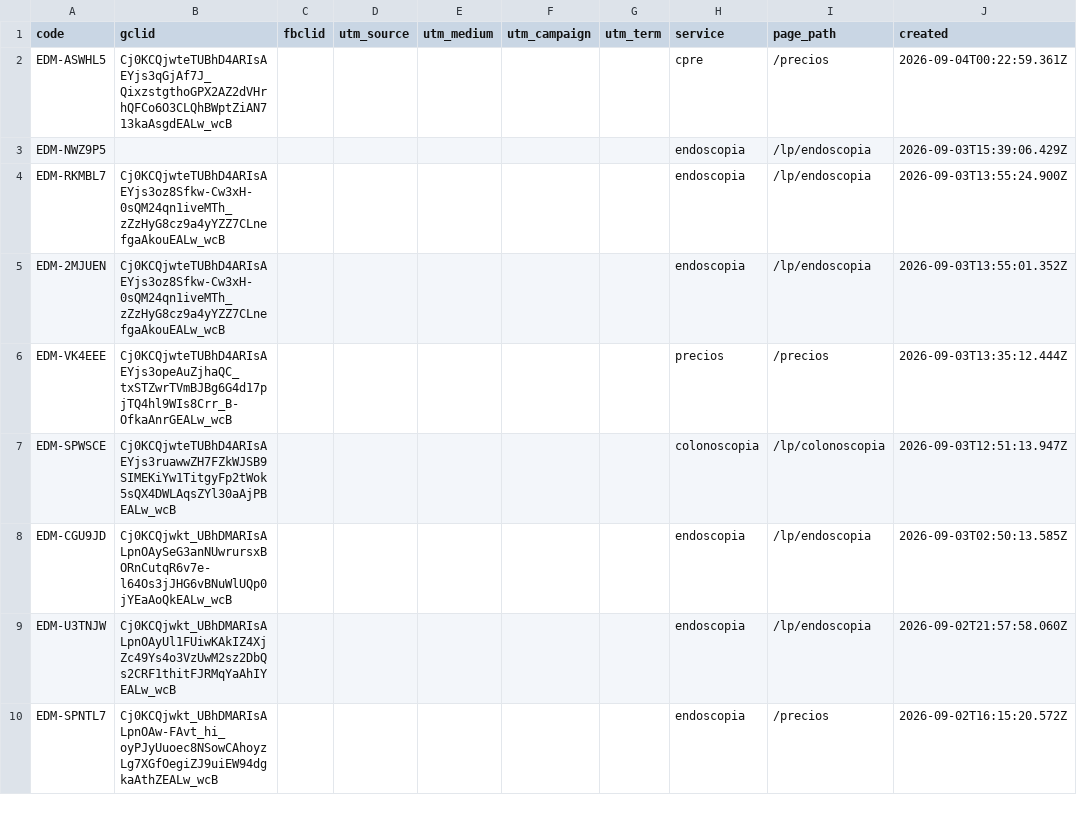
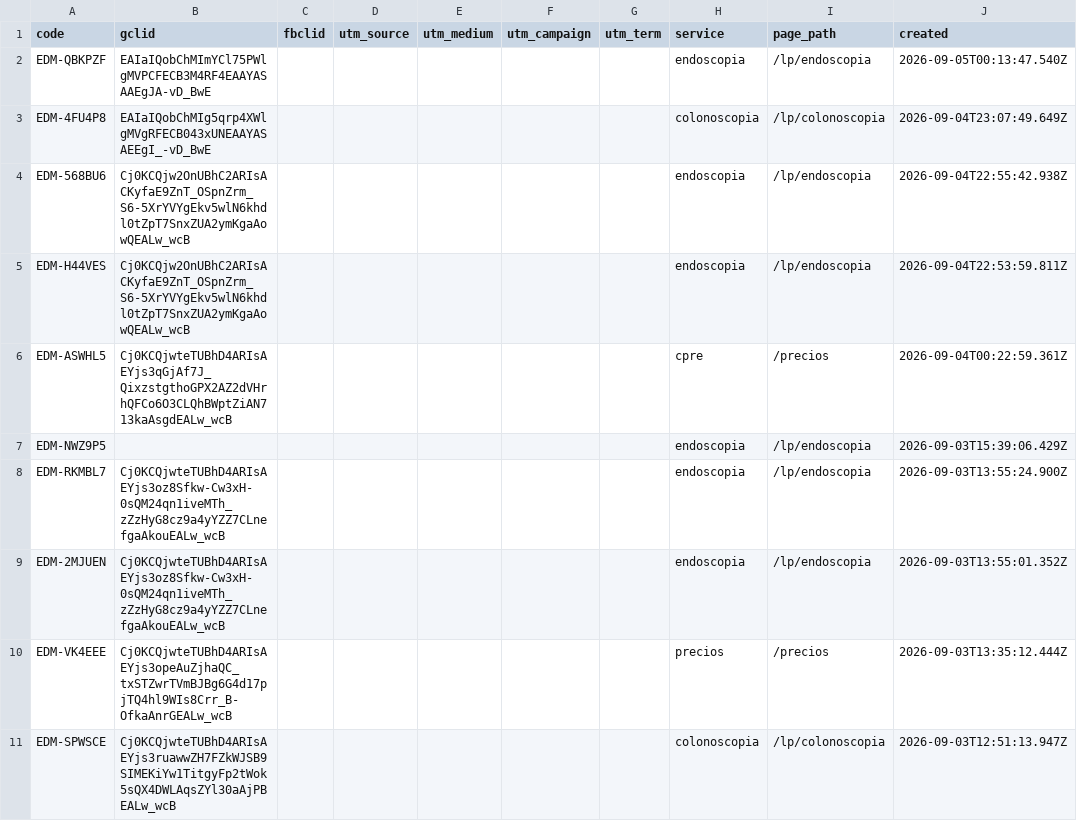
Before and after one commit to warmregards/Endoscopia-del-Mayab, a CSV file: data/ref-codes.csv, drawn as a sheet; only a part is shown; the shorter side is filled out with more unchanged rows.

```diff
--- a/data/ref-codes.csv
+++ b/data/ref-codes.csv
@@ -1,2 +1,6 @@
 code,gclid,fbclid,utm_source,utm_medium,utm_campaign,utm_term,service,page_path,created
+EDM-QBKPZF,EAIaIQobChMImYCl75PWlgMVPCFECB3M4RF4EAAYASAAEgJA-vD_BwE,,,,,,endoscopia,/lp/endoscopia,2026-09-05T00:13:47.540Z
+EDM-4FU4P8,EAIaIQobChMIg5qrp4XWlgMVgRFECB043xUNEAAYASAEEgI_-vD_BwE,,,,,,colonoscopia,/lp/colonoscopia,2026-09-04T23:07:49.649Z
+EDM-568BU6,Cj0KCQjw2OnUBhC2ARIsACKyfaE9ZnT_OSpnZrm_S6-5XrYVYgEkv5wlN6khdl0tZpT7SnxZUA2ymKgaAowQEALw_wcB,,,,,,endoscopia,/lp/endoscopia,2026-09-04T22:55:42.938Z
+EDM-H44VES,Cj0KCQjw2OnUBhC2ARIsACKyfaE9ZnT_OSpnZrm_S6-5XrYVYgEkv5wlN6khdl0tZpT7SnxZUA2ymKgaAowQEALw_wcB,,,,,,endoscopia,/lp/endoscopia,2026-09-04T22:53:59.811Z
 EDM-ASWHL5,Cj0KCQjwteTUBhD4ARIsAEYjs3qGjAf7J_QixzstgthoGPX2AZ2dVHrhQFCo6O3CLQhBWptZiAN713kaAsgdEALw_wcB,,,,,,cpre,/precios,2026-09-04T00:22:59.361Z
```
